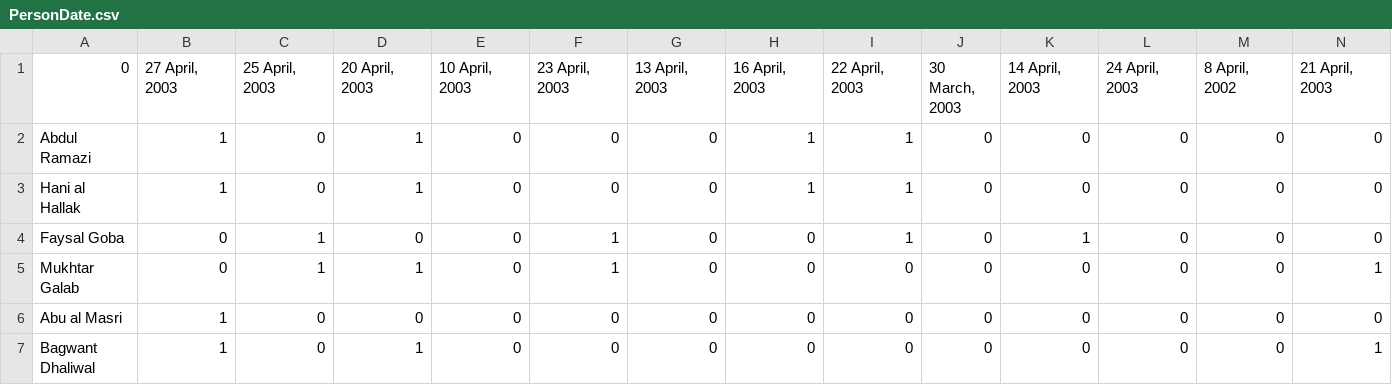
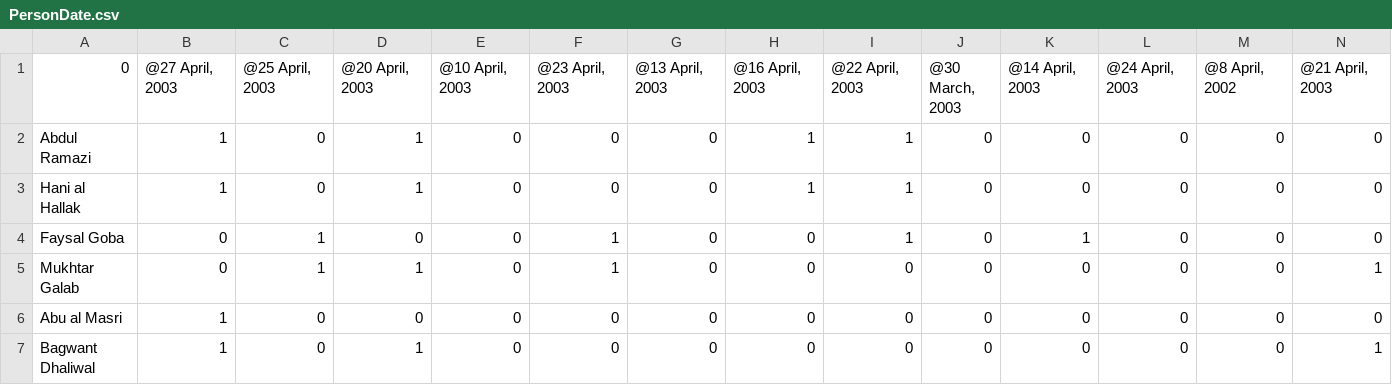
Before and after one commit to rdverse/VisualAnalytics-p1, a CSV file: v4/analysis/PersonDate.csv, drawn as a sheet; only a part is shown; the diff covers the shown part only; the diff names each change by its address in the sheet, - before the commit and + after, or states it on an @@ line.

```diff
--- a/v4/analysis/PersonDate.csv
+++ b/v4/analysis/PersonDate.csv
-B1: 27 April, 2003
+B1: @27 April, 2003
-C1: 25 April, 2003
+C1: @25 April, 2003
-D1: 20 April, 2003
+D1: @20 April, 2003
-E1: 10 April, 2003
+E1: @10 April, 2003
-F1: 23 April, 2003
+F1: @23 April, 2003
-G1: 13 April, 2003
+G1: @13 April, 2003
-H1: 16 April, 2003
+H1: @16 April, 2003
-I1: 22 April, 2003
+I1: @22 April, 2003
-J1: 30 March, 2003
+J1: @30 March, 2003
-K1: 14 April, 2003
+K1: @14 April, 2003
-L1: 24 April, 2003
+L1: @24 April, 2003
-M1: 8 April, 2002
+M1: @8 April, 2002
-N1: 21 April, 2003
+N1: @21 April, 2003
```
Also changed, not shown: 29 edited cells elsewhere in this file, v4/analysis/DateDate.csv, v4/analysis/DateLocation.csv, 19 other files.
